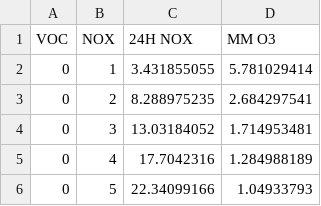
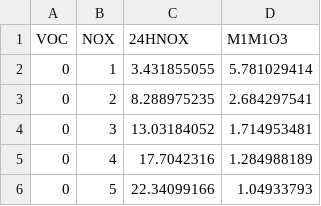
Before and after one commit to guojia4112/guojia.github.io, a CSV file: data/TEKMA.csv, drawn as a sheet; only a part is shown.

Commit message:
Add files via upload

```diff
--- a/data/TEKMA.csv
+++ b/data/TEKMA.csv
@@ -1,2 +1,2 @@
-VOC,NOX,24H NOX,MM O3
+VOC,NOX,24HNOX,M1M1O3
 0,1,3.431855055,5.781029414
```
